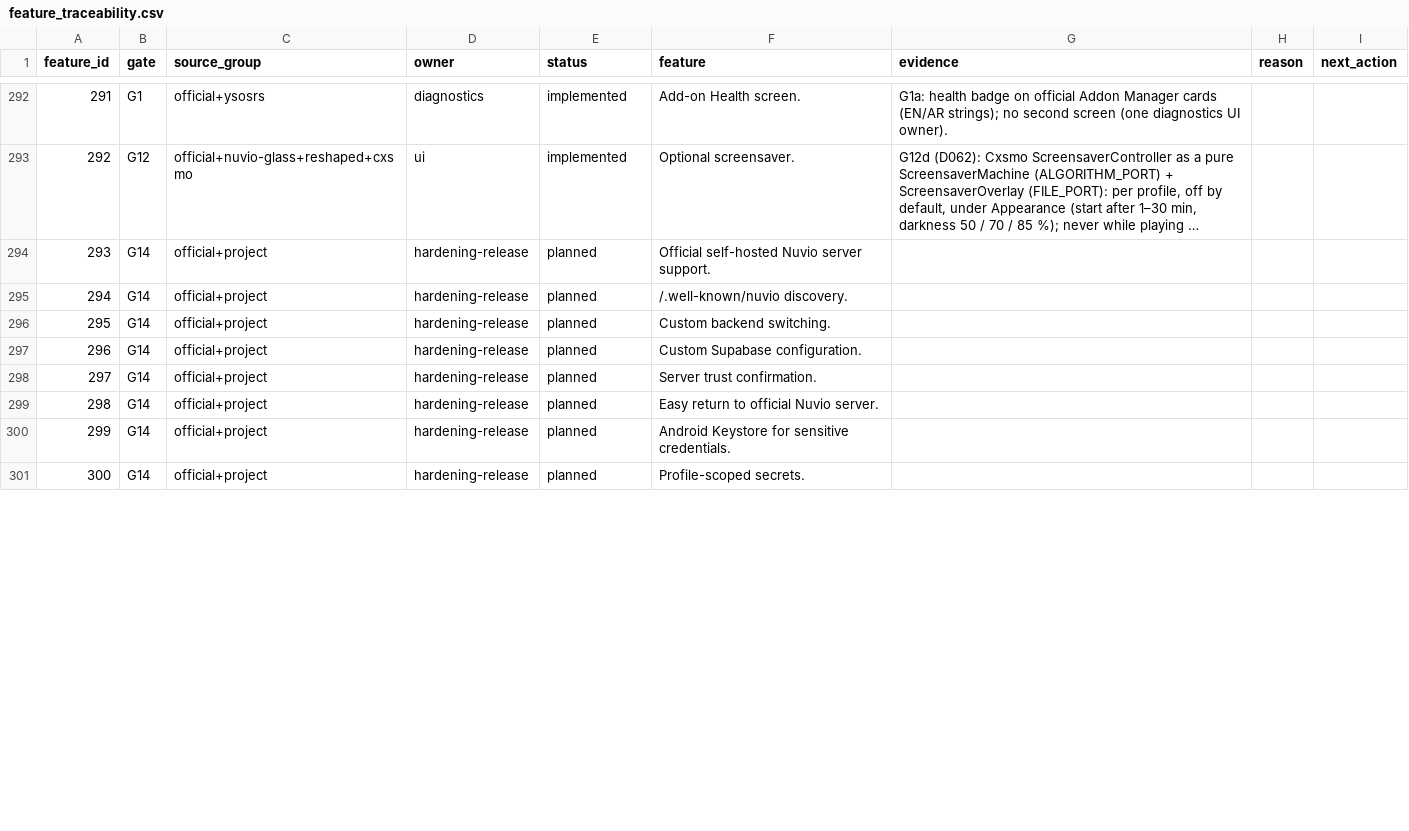
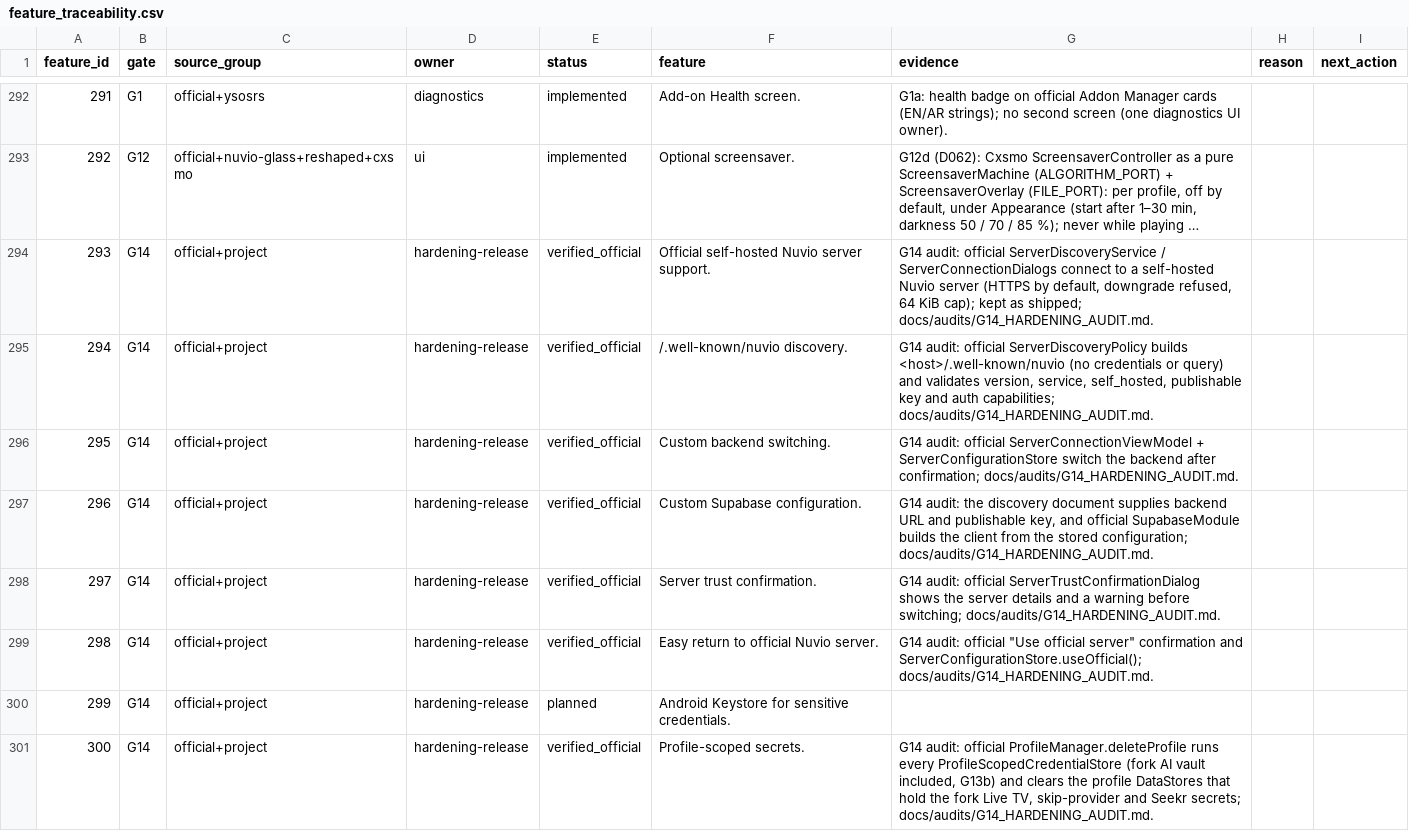
Before and after one commit to alrithy/NuvioTV, a CSV file: integration/feature_traceability.csv, drawn as a sheet; only a part is shown, gaps mark what is left out; long unchanged cells end in …; the diff covers the shown part only; the diff names each change by its address in the sheet, - before the commit and + after, or states it on an @@ line.

```diff
--- a/integration/feature_traceability.csv
+++ b/integration/feature_traceability.csv
-E294:E299 (status): planned
+E294:E299 (status): verified_official
-G294 (evidence): (empty)
+G294 (evidence): G14 audit: official ServerDiscoveryService / ServerConnectionDialogs connect to a self-hosted Nuvio server (HTTPS by default, downgrade refused, 64 KiB cap); kept as shipped; docs/audits/G14_HARDENING_AUDIT.md.
-G295 (evidence): (empty)
+G295 (evidence): G14 audit: official ServerDiscoveryPolicy builds <host>/.well-known/nuvio (no credentials or query) and validates version, service, self_hosted, publishable key and auth capabilities; docs/audits/G14_HARDENING_AUDIT.md.
-G296 (evidence): (empty)
+G296 (evidence): G14 audit: official ServerConnectionViewModel + ServerConfigurationStore switch the backend after confirmation; docs/audits/G14_HARDENING_AUDIT.md.
-G297 (evidence): (empty)
+G297 (evidence): G14 audit: the discovery document supplies backend URL and publishable key, and official SupabaseModule builds the client from the stored configuration; docs/audits/G14_HARDENING_AUDIT.md.
-G298 (evidence): (empty)
+G298 (evidence): G14 audit: official ServerTrustConfirmationDialog shows the server details and a warning before switching; docs/audits/G14_HARDENING_AUDIT.md.
-G299 (evidence): (empty)
+G299 (evidence): G14 audit: official "Use official server" confirmation and ServerConfigurationStore.useOfficial(); docs/audits/G14_HARDENING_AUDIT.md.
-E301 (status): planned
+E301 (status): verified_official
-G301 (evidence): (empty)
+G301 (evidence): G14 audit: official ProfileManager.deleteProfile runs every ProfileScopedCredentialStore (fork AI vault included, G13b) and clears the profile DataStores that hold the fork Live TV, skip-provider and Seekr secrets; docs/audits/G14_HARDENING_AUDIT.md.
```
Also changed, not shown: 6 edited cells elsewhere in this file, 5 other files.
